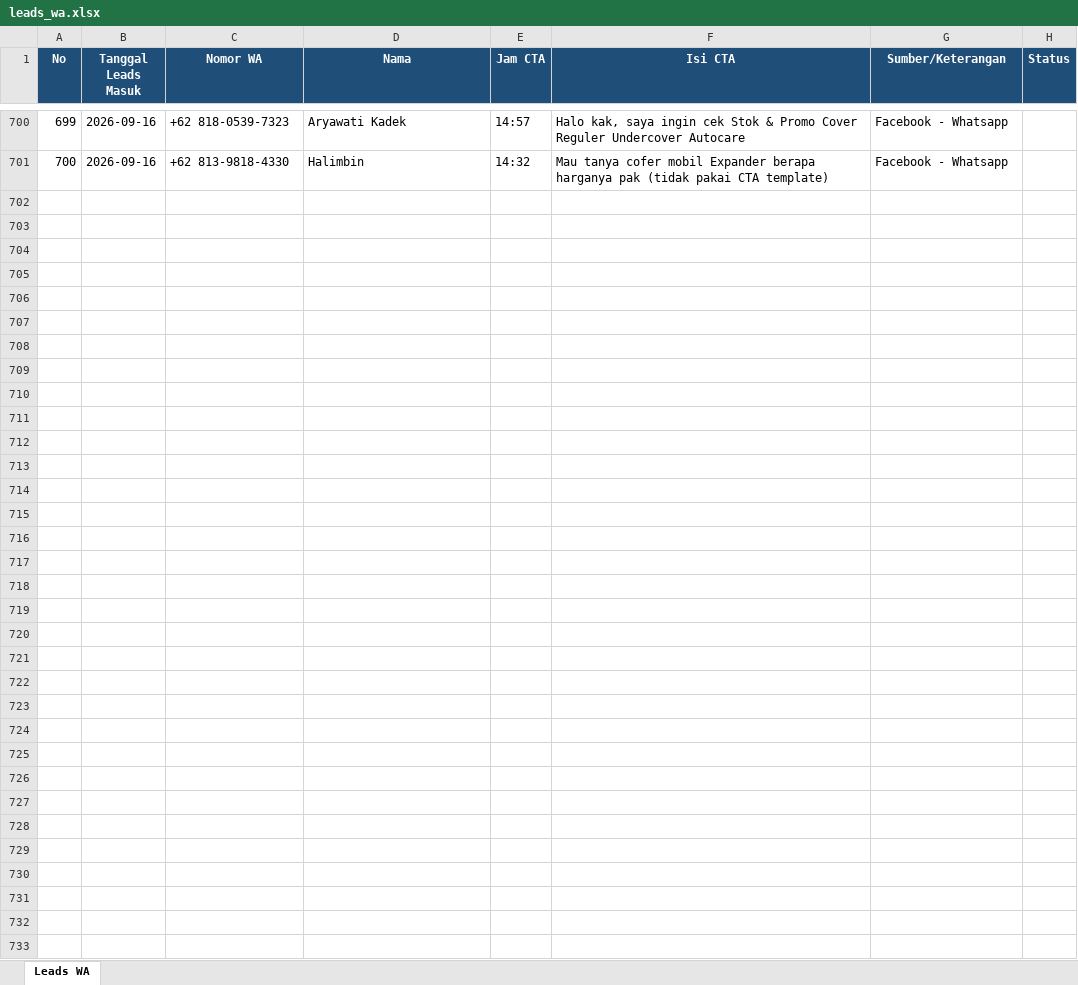
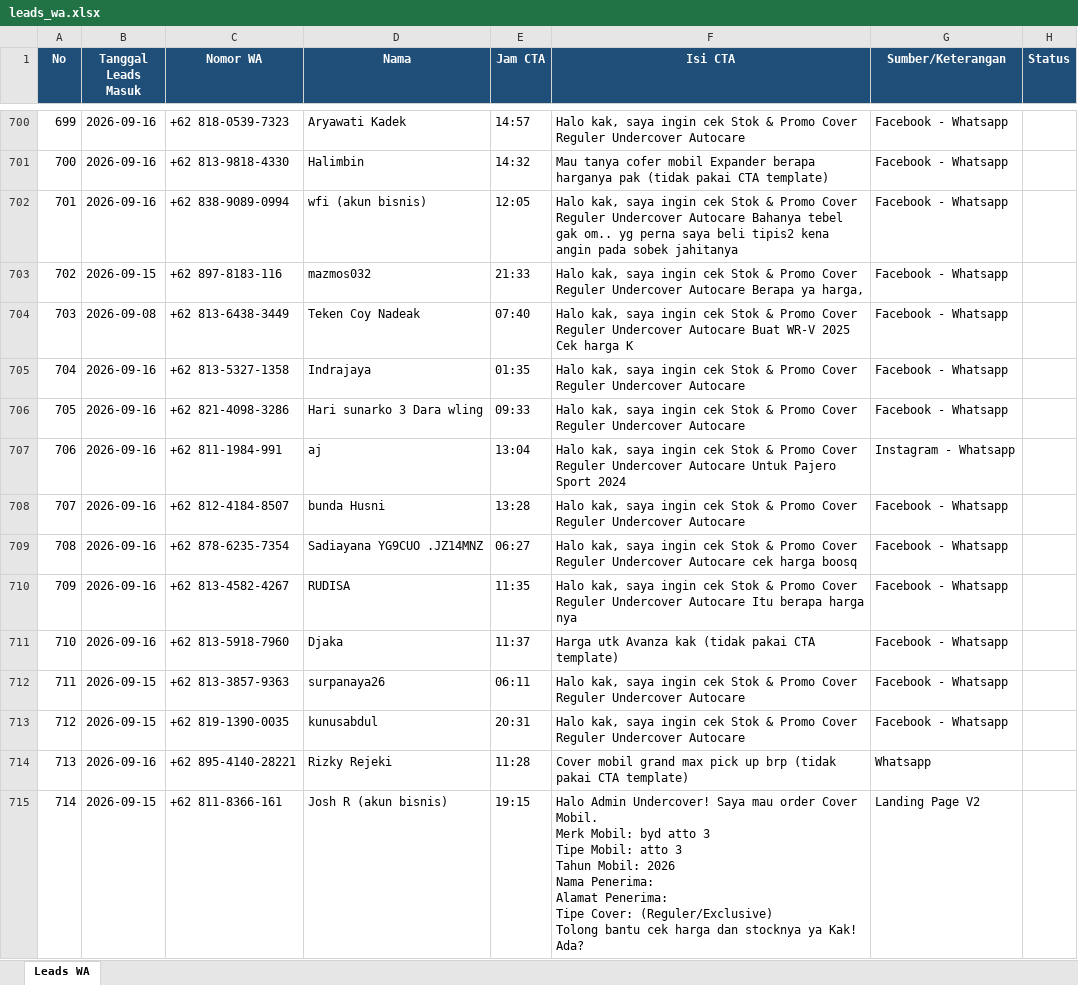
Before and after one commit to undercovermobil-bot/dealmaker, an Excel workbook: data/leads_wa.xlsx, sheet Leads WA, drawn as a sheet; only a part is shown, gaps mark what is left out; values as stored, in another font and other column widths than the file's, no borders; ↵ is a line break in a cell; the diff names each change by its address in the sheet, - before the commit and + after, or states it on an @@ line.

```diff
--- a/data/leads_wa.xlsx (sheet Leads WA)
+++ b/data/leads_wa.xlsx (sheet Leads WA)
+row 702: 701 | 2026-09-16 | +62 838-9089-0994 | wfi (akun bisnis) | 12:05 | Halo kak, saya ingin cek Stok & Promo Cover Reguler Undercover Autocare Bahanya tebel gak om.. yg perna saya beli tipis2 kena angin pada sobek jahitanya | Facebook - Whatsapp
+row 703: 702 | 2026-09-15 | +62 897-8183-116 | mazmos032 | 21:33 | Halo kak, saya ingin cek Stok & Promo Cover Reguler Undercover Autocare Berapa ya harga, | Facebook - Whatsapp
+row 704: 703 | 2026-09-08 | +62 813-6438-3449 | Teken Coy Nadeak | 07:40 | Halo kak, saya ingin cek Stok & Promo Cover Reguler Undercover Autocare Buat WR-V 2025 Cek harga K | Facebook - Whatsapp
+row 705: 704 | 2026-09-16 | +62 813-5327-1358 | Indrajaya | 01:35 | Halo kak, saya ingin cek Stok & Promo Cover Reguler Undercover Autocare | Facebook - Whatsapp
+row 706: 705 | 2026-09-16 | +62 821-4098-3286 | Hari sunarko 3 Dara wling | 09:33 | Halo kak, saya ingin cek Stok & Promo Cover Reguler Undercover Autocare | Facebook - Whatsapp
+row 707: 706 | 2026-09-16 | +62 811-1984-991 | aj | 13:04 | Halo kak, saya ingin cek Stok & Promo Cover Reguler Undercover Autocare Untuk Pajero Sport 2024 | Instagram - Whatsapp
+row 708: 707 | 2026-09-16 | +62 812-4184-8507 | bunda Husni | 13:28 | Halo kak, saya ingin cek Stok & Promo Cover Reguler Undercover Autocare | Facebook - Whatsapp
+row 709: 708 | 2026-09-16 | +62 878-6235-7354 | Sadiayana YG9CUO .JZ14MNZ | 06:27 | Halo kak, saya ingin cek Stok & Promo Cover Reguler Undercover Autocare cek harga boosq | Facebook - Whatsapp
+row 710: 709 | 2026-09-16 | +62 813-4582-4267 | RUDISA | 11:35 | Halo kak, saya ingin cek Stok & Promo Cover Reguler Undercover Autocare Itu berapa harga nya | Facebook - Whatsapp
+row 711: 710 | 2026-09-16 | +62 813-5918-7960 | Djaka | 11:37 | Harga utk Avanza kak (tidak pakai CTA template) | Facebook - Whatsapp
+row 712: 711 | 2026-09-15 | +62 813-3857-9363 | surpanaya26 | 06:11 | Halo kak, saya ingin cek Stok & Promo Cover Reguler Undercover Autocare | Facebook - Whatsapp
+row 713: 712 | 2026-09-15 | +62 819-1390-0035 | kunusabdul | 20:31 | Halo kak, saya ingin cek Stok & Promo Cover Reguler Undercover Autocare | Facebook - Whatsapp
+row 714: 713 | 2026-09-16 | +62 895-4140-28221 | Rizky Rejeki | 11:28 | Cover mobil grand max pick up brp (tidak pakai CTA template) | Whatsapp
+row 715: 714 | 2026-09-15 | +62 811-8366-161 | Josh R (akun bisnis) | 19:15 | Halo Admin Undercover! Saya mau order Cover Mobil. ↵ Merk Mobil: byd atto 3 ↵ Tipe Mobil: atto 3 ↵ Tahun Mobil: 2026 ↵ Nama Penerima: ↵ Alamat Penerima: ↵ Tipe Cover: (Reguler/Exclusive) ↵ Tolong bantu cek harga dan stocknya ya Kak! Ada? | Landing Page V2
```
